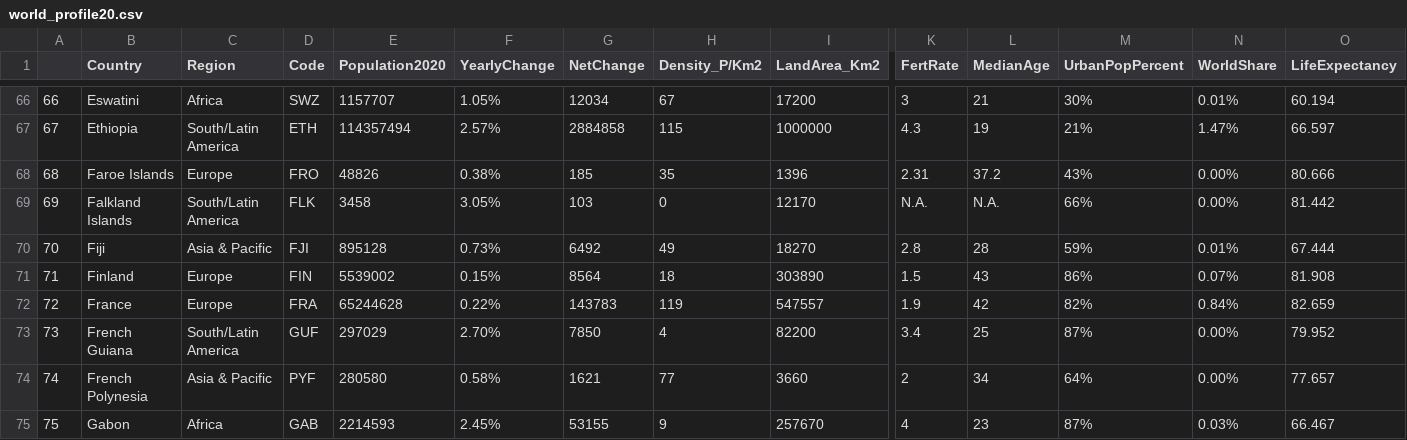
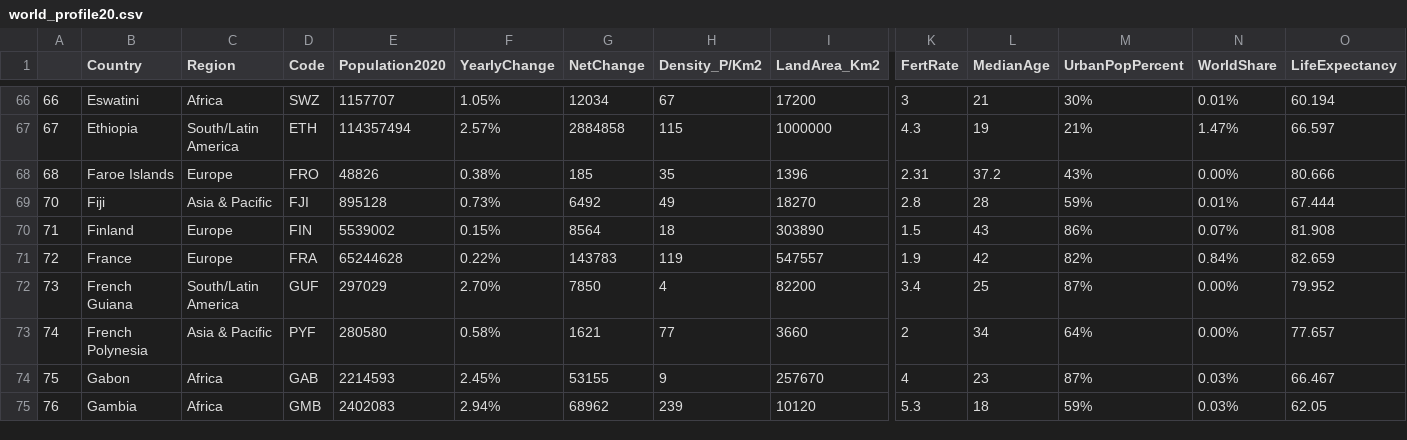
Before and after one commit to bearnomore/CS498Visualization, a CSV file: world_profile20.csv, drawn as a sheet; only a part is shown, gaps mark what is left out; the shorter side is filled out with more unchanged rows; rows hold the shown columns only; the diff names each change by its address in the sheet, - before the commit and + after, or states it on an @@ line.

Commit message:
Update world_profile20.csv

```diff
--- a/world_profile20.csv
+++ b/world_profile20.csv
-row 69: 69 | Falkland Islands | South/Latin America | FLK | 3458 | 3.05% | 103 | 0 | 12170 | N.A. | N.A. | 66% | 0.00% | 81.442
```
